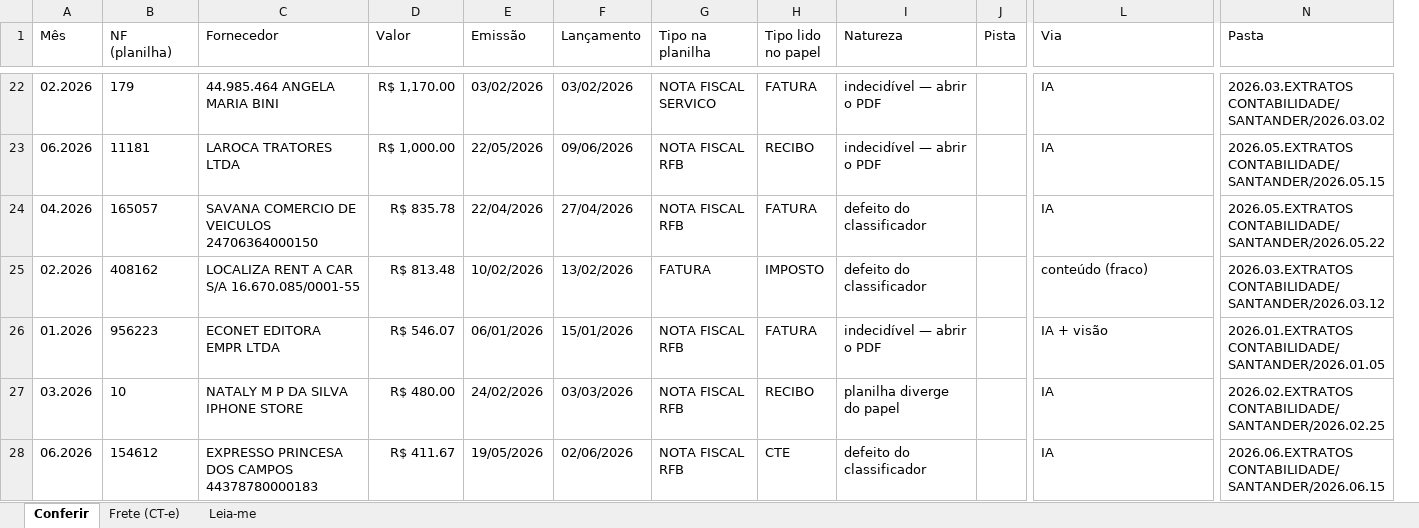
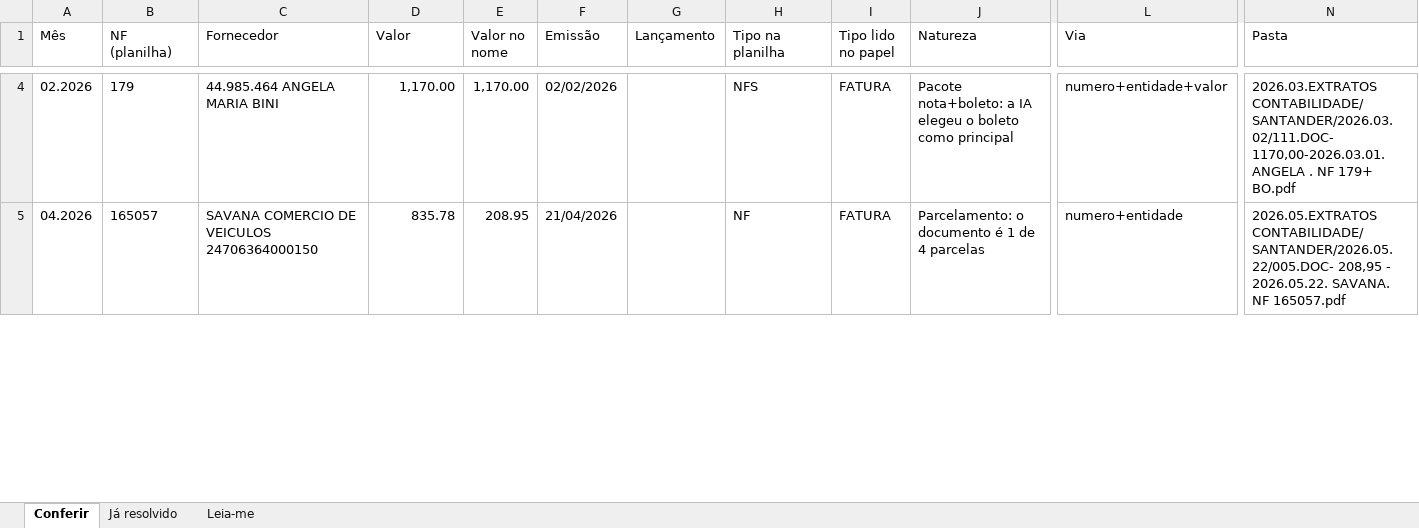
Before and after one commit to Luskss/larsil-fatura-para-excel, an Excel workbook: fila-conferencia-tipo.xlsx, sheet Conferir, drawn as a sheet; only a part is shown, gaps mark what is left out; values as stored, in another font and other column widths than the file's, no borders; removed rows and columns are numbered as before the commit, all else as after; rows hold the shown columns only; the diff covers the shown part only; the diff names each change by its address in the sheet, - before the commit and + after, or states it on an @@ line.

Commit message:
2.1.3 - Melhorias na competição de notas

```diff
--- a/fila-conferencia-tipo.xlsx (sheet Conferir)
+++ b/fila-conferencia-tipo.xlsx (sheet Conferir)
-sheet tab: Frete (CT-e)
+sheet tab: Já resolvido
+column E (Valor no nome), rows 4-5: 1,170.00 | 208.95
-column J (Pista), empty
-D4 (Valor): R$ 1,170.00
+D4 (Valor): 1,170.00
-F4 (Emissão): 03/02/2026
+F4 (Emissão): 02/02/2026
-G4 (Lançamento): 03/02/2026
+G4 (Lançamento): (empty)
-H4 (Tipo na planilha): NOTA FISCAL SERVICO
+H4 (Tipo na planilha): NFS
-J4 (Natureza): indecidível — abrir o PDF
+J4 (Natureza): Pacote nota+boleto: a IA elegeu o boleto como principal
-L4 (Via): IA
+L4 (Via): numero+entidade+valor
-N4 (Pasta): 2026.03.EXTRATOS CONTABILIDADE/SANTANDER/2026.03.02
+N4 (Pasta): 2026.03.EXTRATOS CONTABILIDADE/SANTANDER/2026.03.02/111.DOC- 1170,00-2026.03.01.ANGELA . NF 179+ BO.pdf
-row 23: 06.2026 | 11181 | LAROCA TRATORES LTDA | R$ 1,000.00 | 22/05/2026 | 09/06/2026 | NOTA FISCAL RFB | RECIBO | indecidível — abrir o PDF |  | IA | 2026.05.EXTRATOS CONTABILIDADE/SANTANDER/2026.05.15
-D5 (Valor): R$ 835.78
+D5 (Valor): 835.78
-F5 (Emissão): 22/04/2026
+F5 (Emissão): 21/04/2026
-G5 (Lançamento): 27/04/2026
+G5 (Lançamento): (empty)
-H5 (Tipo na planilha): NOTA FISCAL RFB
+H5 (Tipo na planilha): NF
-J5 (Natureza): defeito do classificador
+J5 (Natureza): Parcelamento: o documento é 1 de 4 parcelas
-L5 (Via): IA
+L5 (Via): numero+entidade
-N5 (Pasta): 2026.05.EXTRATOS CONTABILIDADE/SANTANDER/2026.05.22
+N5 (Pasta): 2026.05.EXTRATOS CONTABILIDADE/SANTANDER/2026.05.22/005.DOC- 208,95 - 2026.05.22. SAVANA. NF 165057.pdf
-row 25: 02.2026 | 408162 | LOCALIZA RENT A CAR S/A 16.670.085/0001-55 | R$ 813.48 | 10/02/2026 | 13/02/2026 | FATURA | IMPOSTO | defeito do classificador |  | conteúdo (fraco) | 2026.03.EXTRATOS CONTABILIDADE/SANTANDER/2026.03.12
-row 26: 01.2026 | 956223 | ECONET EDITORA EMPR LTDA | R$ 546.07 | 06/01/2026 | 15/01/2026 | NOTA FISCAL RFB | FATURA | indecidível — abrir o PDF |  | IA + visão | 2026.01.EXTRATOS CONTABILIDADE/SANTANDER/2026.01.05
-row 27: 03.2026 | 10 | NATALY M P DA SILVA IPHONE STORE | R$ 480.00 | 24/02/2026 | 03/03/2026 | NOTA FISCAL RFB | RECIBO | planilha diverge do papel |  | IA | 2026.02.EXTRATOS CONTABILIDADE/SANTANDER/2026.02.25
-row 28: 06.2026 | 154612 | EXPRESSO PRINCESA DOS CAMPOS 44378780000183 | R$ 411.67 | 19/05/2026 | 02/06/2026 | NOTA FISCAL RFB | CTE | defeito do classificador |  | IA | 2026.06.EXTRATOS CONTABILIDADE/SANTANDER/2026.06.15
```
Also changed, not shown: 40 removed rows and 35 edited cells elsewhere in this sheet, sheet Já resolvido, sheet Leia-me, 16 other files.
